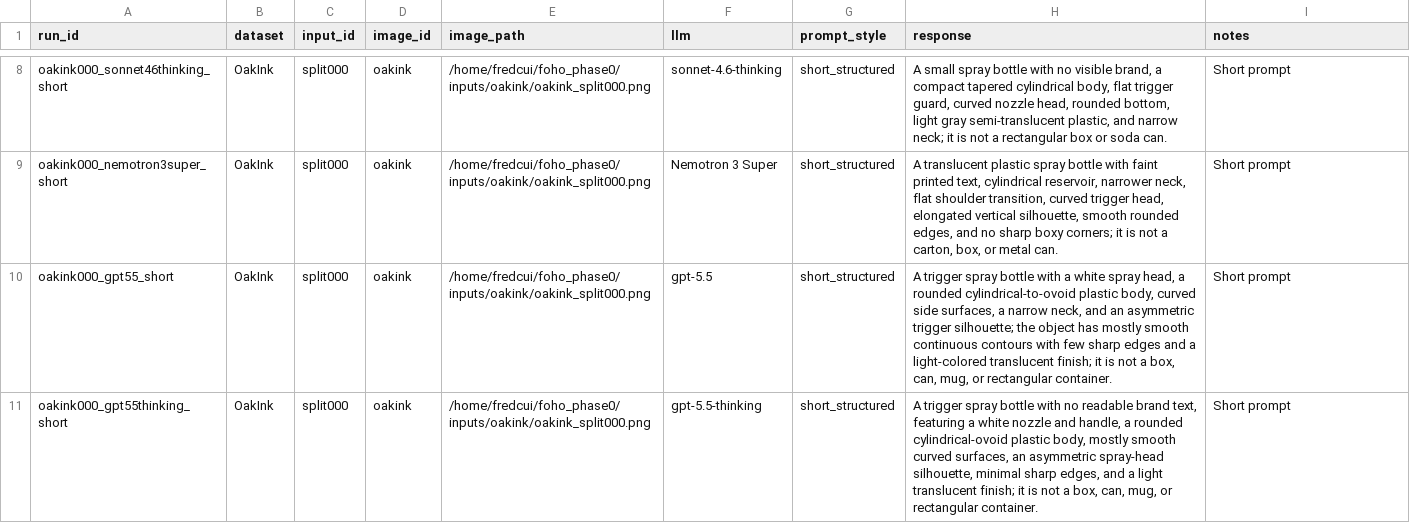
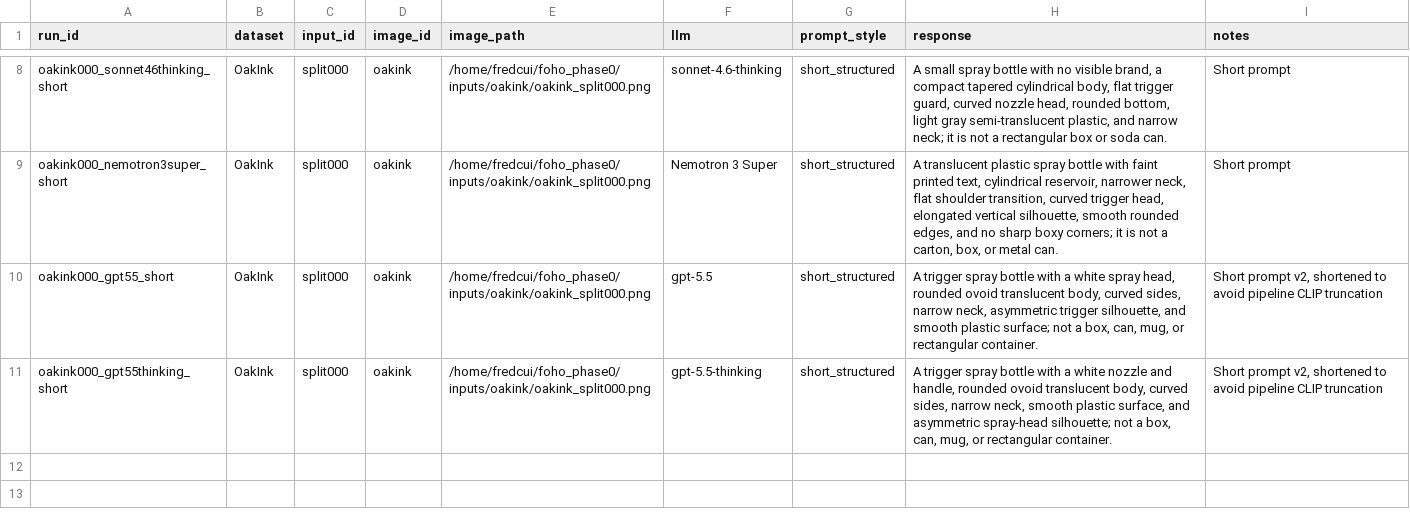
Before and after one commit to hahayun3325/hoiso, a CSV file: docs/phase0/manual_llm_prompts/oakink000_prompt_candidates_short.csv, drawn as a sheet; only a part is shown, gaps mark what is left out.

Commit message:
fix: clarify phase42 object-only selector and shorten GPT-5.5 prompts

```diff
--- a/docs/phase0/manual_llm_prompts/oakink000_prompt_candidates_short.csv
+++ b/docs/phase0/manual_llm_prompts/oakink000_prompt_candidates_short.csv
@@ -9,3 +9,3 @@ oakink000_sonnet46thinking_short,OakInk,split000,oakink,/home/fredcui/foho_phase
 oakink000_nemotron3super_short,OakInk,split000,oakink,/home/fredcui/foho_phase0/inputs/oakink/oakink_split000.png,Nemotron 3 Super,short_structured,"A translucent plastic spray bottle with faint printed text, cylindrical reservoir, narrower neck, flat shoulder transition, curved trigger head, elongated vertical silhouette, smooth rounded edges, and no sharp boxy corners; it is not a carton, box, or metal can.",Short prompt
-oakink000_gpt55_short,OakInk,split000,oakink,/home/fredcui/foho_phase0/inputs/oakink/oakink_split000.png,gpt-5.5,short_structured,"A trigger spray bottle with a white spray head, a rounded cylindrical-to-ovoid plastic body, curved side surfaces, a narrow neck, and an asymmetric trigger silhouette; the object has mostly smooth continuous contours with few sharp edges and a light-colored translucent finish; it is not a box, can, mug, or rectangular container.",Short prompt
-oakink000_gpt55thinking_short,OakInk,split000,oakink,/home/fredcui/foho_phase0/inputs/oakink/oakink_split000.png,gpt-5.5-thinking,short_structured,"A trigger spray bottle with no readable brand text, featuring a white nozzle and handle, a rounded cylindrical-ovoid plastic body, mostly smooth curved surfaces, an asymmetric spray-head silhouette, minimal sharp edges, and a light translucent finish; it is not a box, can, mug, or rectangular container.",Short prompt
+oakink000_gpt55_short,OakInk,split000,oakink,/home/fredcui/foho_phase0/inputs/oakink/oakink_split000.png,gpt-5.5,short_structured,"A trigger spray bottle with a white spray head, rounded ovoid translucent body, curved sides, narrow neck, asymmetric trigger silhouette, and smooth plastic surface; not a box, can, mug, or rectangular container.","Short prompt v2, shortened to avoid pipeline CLIP truncation"
+oakink000_gpt55thinking_short,OakInk,split000,oakink,/home/fredcui/foho_phase0/inputs/oakink/oakink_split000.png,gpt-5.5-thinking,short_structured,"A trigger spray bottle with a white nozzle and handle, rounded ovoid translucent body, curved sides, narrow neck, smooth plastic surface, and asymmetric spray-head silhouette; not a box, can, mug, or rectangular container.","Short prompt v2, shortened to avoid pipeline CLIP truncation"
```
Also changed, not shown: 4 other files.
